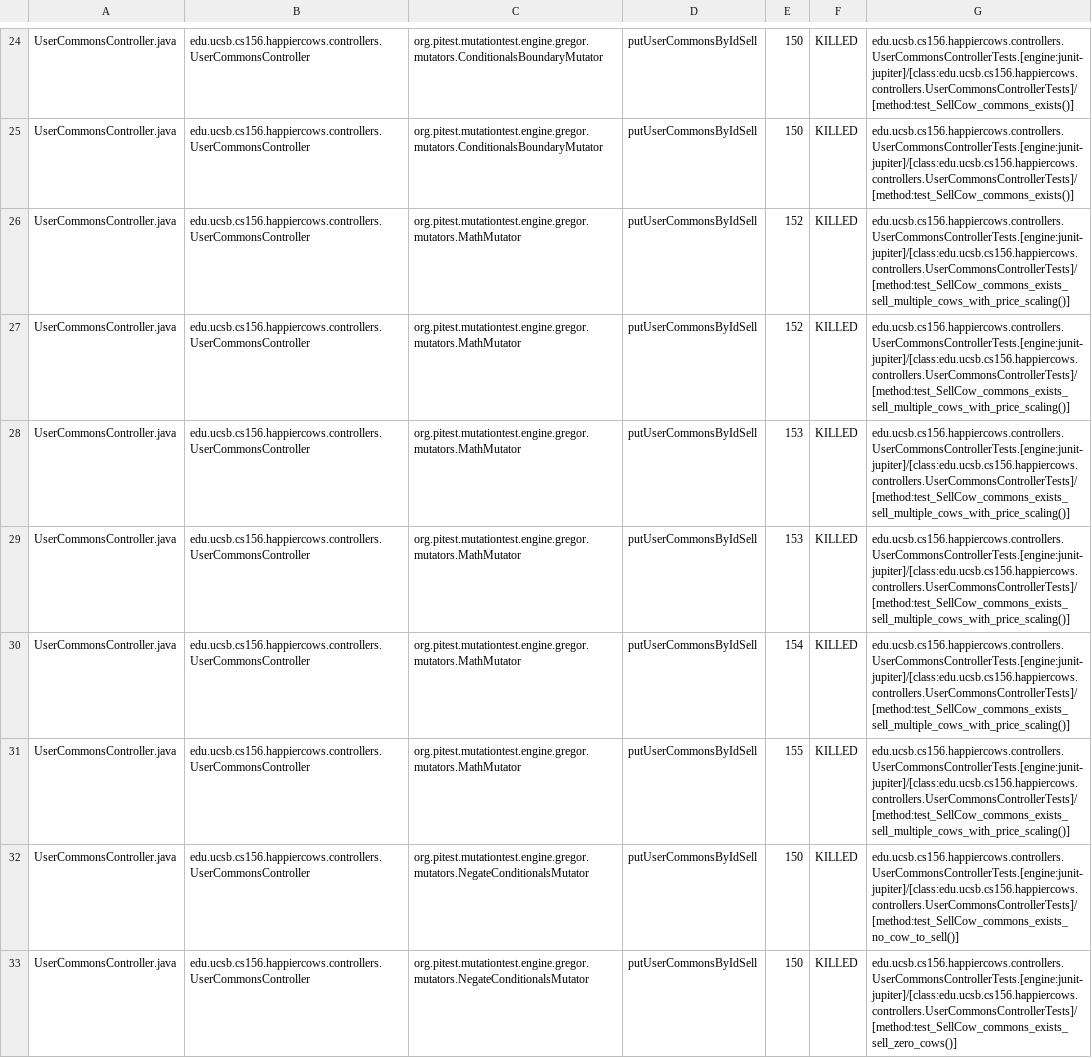
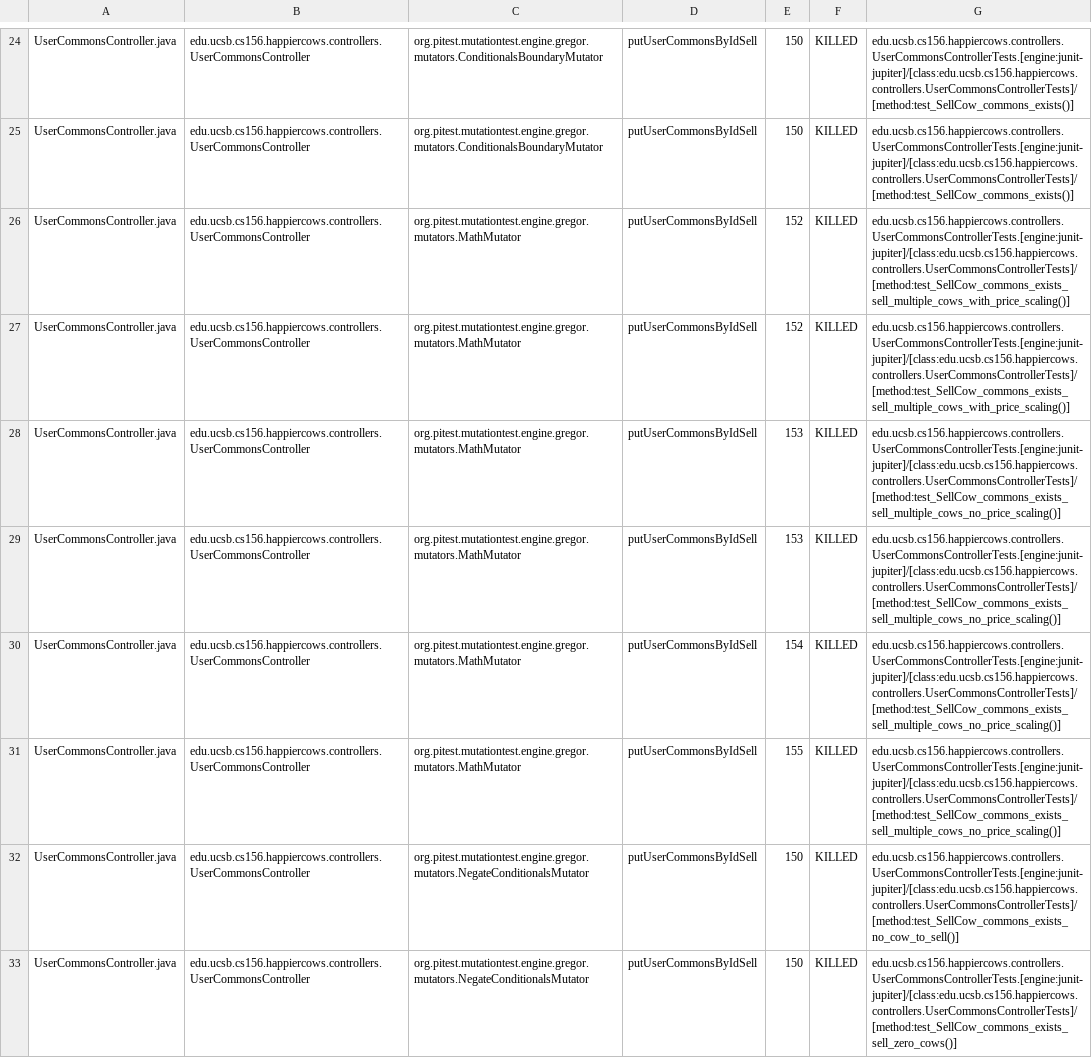
Before and after one commit to ucsb-cs156-s23/proj-happycows-s23-6pm-4, a CSV file: prs/68/pitest/mutations.csv, drawn as a sheet; only a part is shown, gaps mark what is left out; the diff covers the shown part only.

Commit message:
Deploying to gh-pages from @ ucsb-cs156-s23/proj-happycows-s23-6pm-4@ecc23d790193c53b2884ce4b7d6a412a2f392179 🚀

```diff
--- a/prs/68/pitest/mutations.csv
+++ b/prs/68/pitest/mutations.csv
@@ -27,6 +27,6 @@ UserCommonsController.java,edu.ucsb.cs156.happiercows.controllers.UserCommonsCon
 UserCommonsController.java,edu.ucsb.cs156.happiercows.controllers.UserCommonsController,org.pitest.mutationtest.engine.gregor.mutators.MathMutator,putUserCommonsByIdSell,152,KILLED,edu.ucsb.cs156.happiercows.controllers.UserCommonsControllerTests.[engine:junit-jupiter]/[class:edu.ucsb.cs156.happiercows.controllers.UserCommonsControllerTests]/[method:test_SellCow_commons_exists_sell_multiple_cows_with_price_scaling()]
-UserCommonsController.java,edu.ucsb.cs156.happiercows.controllers.UserCommonsController,org.pitest.mutationtest.engine.gregor.mutators.MathMutator,putUserCommonsByIdSell,153,KILLED,edu.ucsb.cs156.happiercows.controllers.UserCommonsControllerTests.[engine:junit-jupiter]/[class:edu.ucsb.cs156.happiercows.controllers.UserCommonsControllerTests]/[method:test_SellCow_commons_exists_sell_multiple_cows_with_price_scaling()]
-UserCommonsController.java,edu.ucsb.cs156.happiercows.controllers.UserCommonsController,org.pitest.mutationtest.engine.gregor.mutators.MathMutator,putUserCommonsByIdSell,153,KILLED,edu.ucsb.cs156.happiercows.controllers.UserCommonsControllerTests.[engine:junit-jupiter]/[class:edu.ucsb.cs156.happiercows.controllers.UserCommonsControllerTests]/[method:test_SellCow_commons_exists_sell_multiple_cows_with_price_scaling()]
-UserCommonsController.java,edu.ucsb.cs156.happiercows.controllers.UserCommonsController,org.pitest.mutationtest.engine.gregor.mutators.MathMutator,putUserCommonsByIdSell,154,KILLED,edu.ucsb.cs156.happiercows.controllers.UserCommonsControllerTests.[engine:junit-jupiter]/[class:edu.ucsb.cs156.happiercows.controllers.UserCommonsControllerTests]/[method:test_SellCow_commons_exists_sell_multiple_cows_with_price_scaling()]
-UserCommonsController.java,edu.ucsb.cs156.happiercows.controllers.UserCommonsController,org.pitest.mutationtest.engine.gregor.mutators.MathMutator,putUserCommonsByIdSell,155,KILLED,edu.ucsb.cs156.happiercows.controllers.UserCommonsControllerTests.[engine:junit-jupiter]/[class:edu.ucsb.cs156.happiercows.controllers.UserCommonsControllerTests]/[method:test_SellCow_commons_exists_sell_multiple_cows_with_price_scaling()]
+UserCommonsController.java,edu.ucsb.cs156.happiercows.controllers.UserCommonsController,org.pitest.mutationtest.engine.gregor.mutators.MathMutator,putUserCommonsByIdSell,153,KILLED,edu.ucsb.cs156.happiercows.controllers.UserCommonsControllerTests.[engine:junit-jupiter]/[class:edu.ucsb.cs156.happiercows.controllers.UserCommonsControllerTests]/[method:test_SellCow_commons_exists_sell_multiple_cows_no_price_scaling()]
+UserCommonsController.java,edu.ucsb.cs156.happiercows.controllers.UserCommonsController,org.pitest.mutationtest.engine.gregor.mutators.MathMutator,putUserCommonsByIdSell,153,KILLED,edu.ucsb.cs156.happiercows.controllers.UserCommonsControllerTests.[engine:junit-jupiter]/[class:edu.ucsb.cs156.happiercows.controllers.UserCommonsControllerTests]/[method:test_SellCow_commons_exists_sell_multiple_cows_no_price_scaling()]
+UserCommonsController.java,edu.ucsb.cs156.happiercows.controllers.UserCommonsController,org.pitest.mutationtest.engine.gregor.mutators.MathMutator,putUserCommonsByIdSell,154,KILLED,edu.ucsb.cs156.happiercows.controllers.UserCommonsControllerTests.[engine:junit-jupiter]/[class:edu.ucsb.cs156.happiercows.controllers.UserCommonsControllerTests]/[method:test_SellCow_commons_exists_sell_multiple_cows_no_price_scaling()]
+UserCommonsController.java,edu.ucsb.cs156.happiercows.controllers.UserCommonsController,org.pitest.mutationtest.engine.gregor.mutators.MathMutator,putUserCommonsByIdSell,155,KILLED,edu.ucsb.cs156.happiercows.controllers.UserCommonsControllerTests.[engine:junit-jupiter]/[class:edu.ucsb.cs156.happiercows.controllers.UserCommonsControllerTests]/[method:test_SellCow_commons_exists_sell_multiple_cows_no_price_scaling()]
 UserCommonsController.java,edu.ucsb.cs156.happiercows.controllers.UserCommonsController,org.pitest.mutationtest.engine.gregor.mutators.NegateConditionalsMutator,putUserCommonsByIdSell,150,KILLED,edu.ucsb.cs156.happiercows.controllers.UserCommonsControllerTests.[engine:junit-jupiter]/[class:edu.ucsb.cs156.happiercows.controllers.UserCommonsControllerTests]/[method:test_SellCow_commons_exists_no_cow_to_sell()]
```
Also changed, not shown: 17 edited cells elsewhere in this file, 22 other files.
